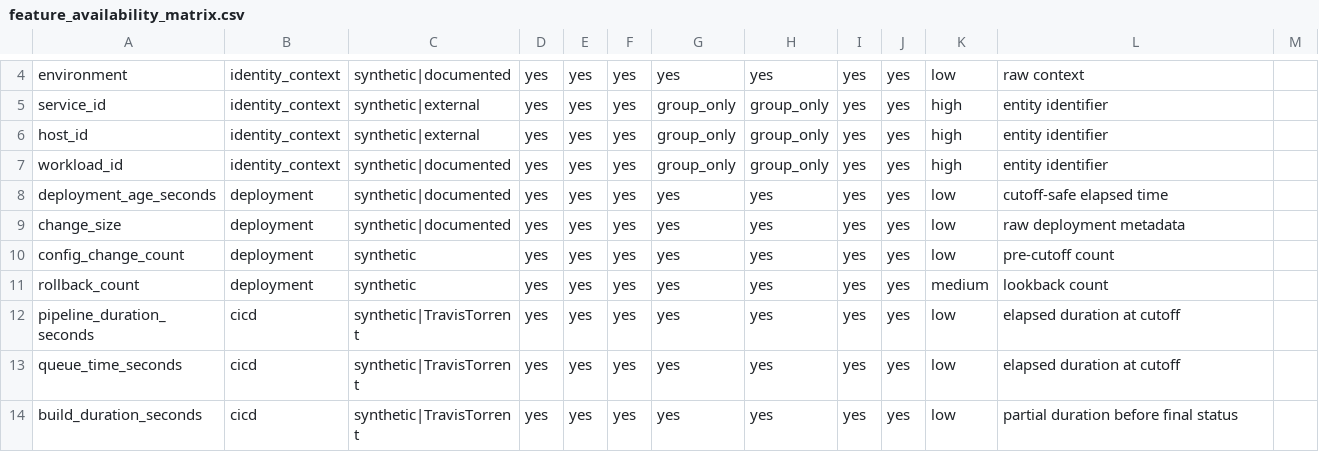
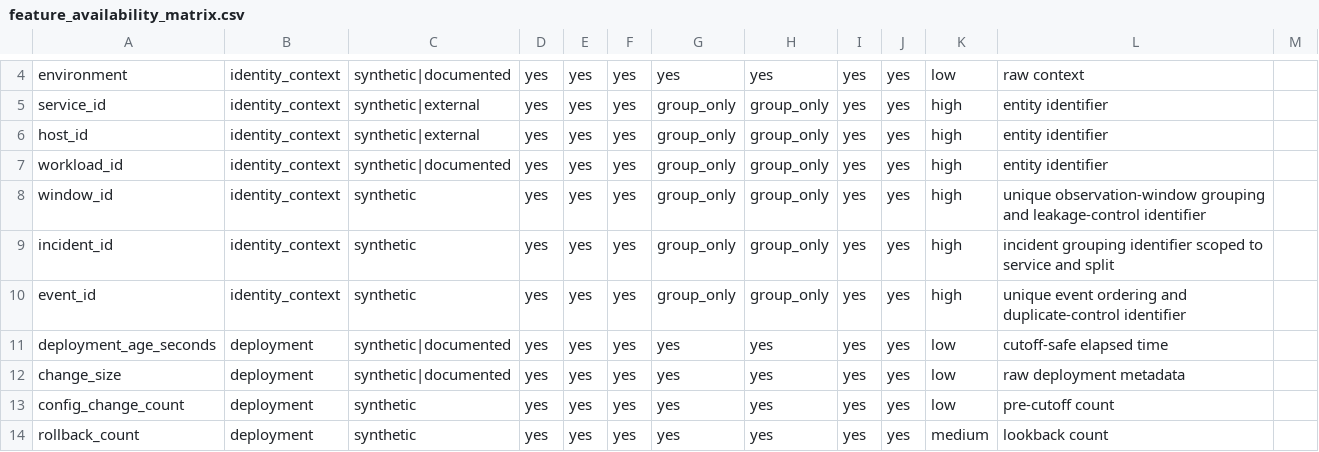
Before and after one commit to jaikishore3130/devsecops-v1, a CSV file: metadata/feature_availability_matrix.csv, drawn as a sheet; only a part is shown, gaps mark what is left out; the shorter side is filled out with more unchanged rows; the diff names each change by its address in the sheet, - before the commit and + after, or states it on an @@ line.

Commit message:
Correct Phase 4 canonical identifier schema

```diff
--- a/metadata/feature_availability_matrix.csv
+++ b/metadata/feature_availability_matrix.csv
+row 8: window_id | identity_context | synthetic | yes | yes | yes | group_only | group_only | yes | yes | high | unique observation-window grouping and leakage-control identifier
+row 9: incident_id | identity_context | synthetic | yes | yes | yes | group_only | group_only | yes | yes | high | incident grouping identifier scoped to service and split
+row 10: event_id | identity_context | synthetic | yes | yes | yes | group_only | group_only | yes | yes | high | unique event ordering and duplicate-control identifier
```
Also changed, not shown: metadata/synthetic_schema.csv, 4 other files.
